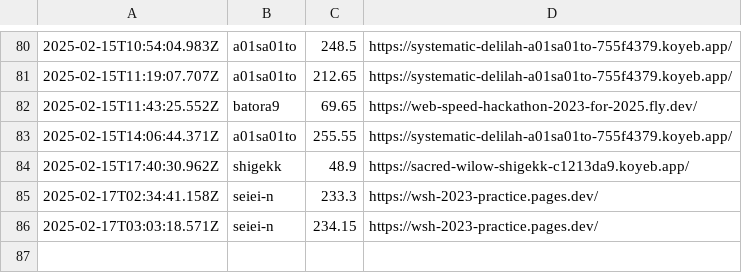
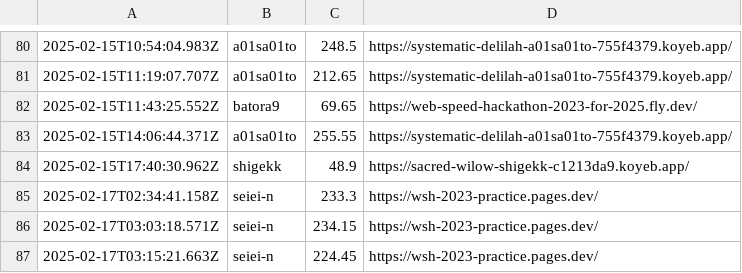
Before and after one commit to saitamau-maximum/web-speed-hackathon-2023-scoring-tool-for-2025, a CSV file: log.csv, drawn as a sheet; only a part is shown, gaps mark what is left out; the diff names each change by its address in the sheet, - before the commit and + after, or states it on an @@ line.

```diff
--- a/log.csv
+++ b/log.csv
+row 87: 2025-02-17T03:15:21.663Z | seiei-n | 224.45 | https://wsh-2023-practice.pages.dev/
```
Also changed, not shown: score.csv, 1 other file.
